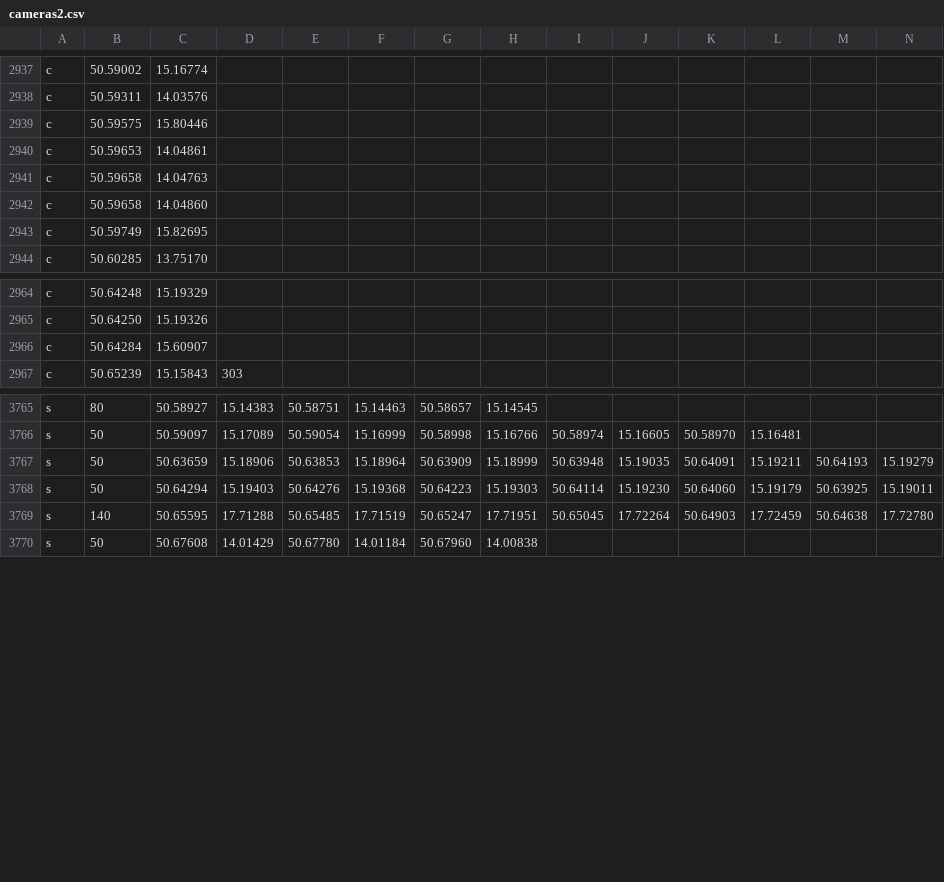
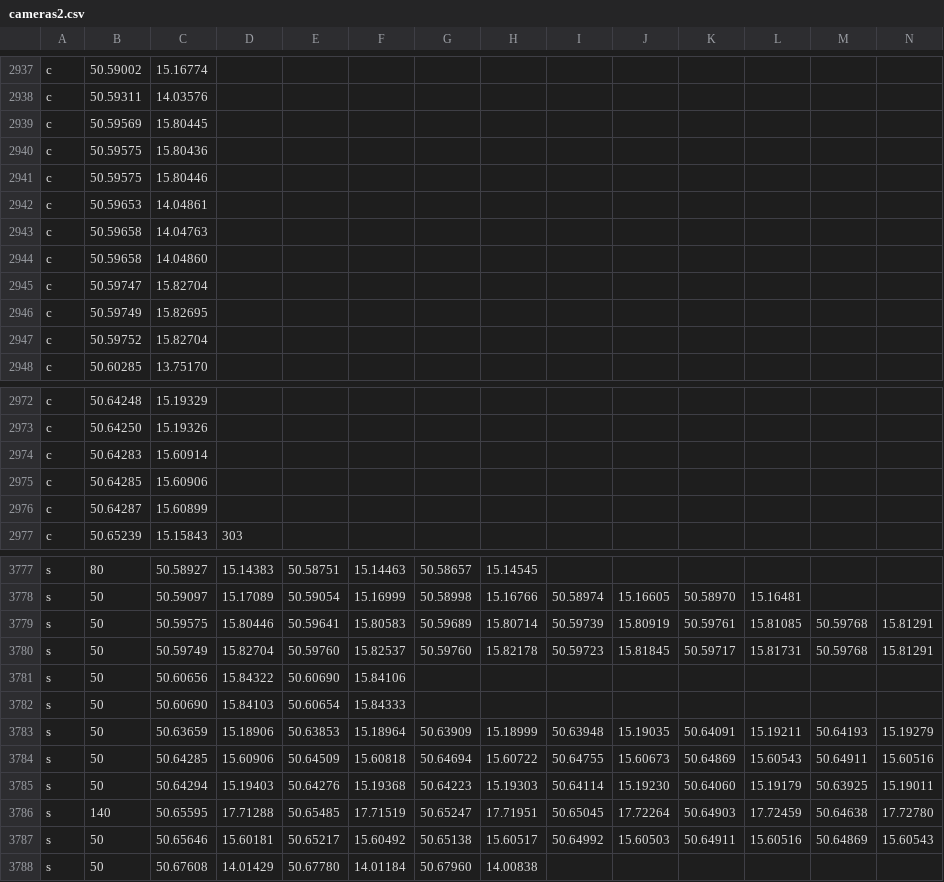
Before and after one commit to Svoby93CZ/drive_hud_radary, a CSV file: cameras2.csv, drawn as a sheet; only a part is shown, gaps mark what is left out; removed rows and columns are numbered as before the commit, all else as after; rows hold the shown columns only; the diff covers the shown part only; the diff names each change by its address in the sheet, - before the commit and + after, or states it on an @@ line.

```diff
--- a/cameras2.csv
+++ b/cameras2.csv
+row 2939: c | 50.59569 | 15.80445
+row 2940: c | 50.59575 | 15.80436
+row 2945: c | 50.59747 | 15.82704
+row 2947: c | 50.59752 | 15.82704
-row 2966: c | 50.64284 | 15.60907
+row 2974: c | 50.64283 | 15.60914
+row 2975: c | 50.64285 | 15.60906
+row 2976: c | 50.64287 | 15.60899
+row 3779: s | 50 | 50.59575 | 15.80446 | 50.59641 | 15.80583 | 50.59689 | 15.80714 | 50.59739 | 15.80919 | 50.59761 | 15.81085 | 50.59768 | 15.81291
+row 3780: s | 50 | 50.59749 | 15.82704 | 50.59760 | 15.82537 | 50.59760 | 15.82178 | 50.59723 | 15.81845 | 50.59717 | 15.81731 | 50.59768 | 15.81291
+row 3781: s | 50 | 50.60656 | 15.84322 | 50.60690 | 15.84106
+row 3782: s | 50 | 50.60690 | 15.84103 | 50.60654 | 15.84333
+row 3784: s | 50 | 50.64285 | 15.60906 | 50.64509 | 15.60818 | 50.64694 | 15.60722 | 50.64755 | 15.60673 | 50.64869 | 15.60543 | 50.64911 | 15.60516
+row 3787: s | 50 | 50.65646 | 15.60181 | 50.65217 | 15.60492 | 50.65138 | 15.60517 | 50.64992 | 15.60503 | 50.64911 | 15.60516 | 50.64869 | 15.60543
```
Also changed, not shown: 9 added rows, 3 removed rows and 13 edited cells elsewhere in this file, cameras.csv.
